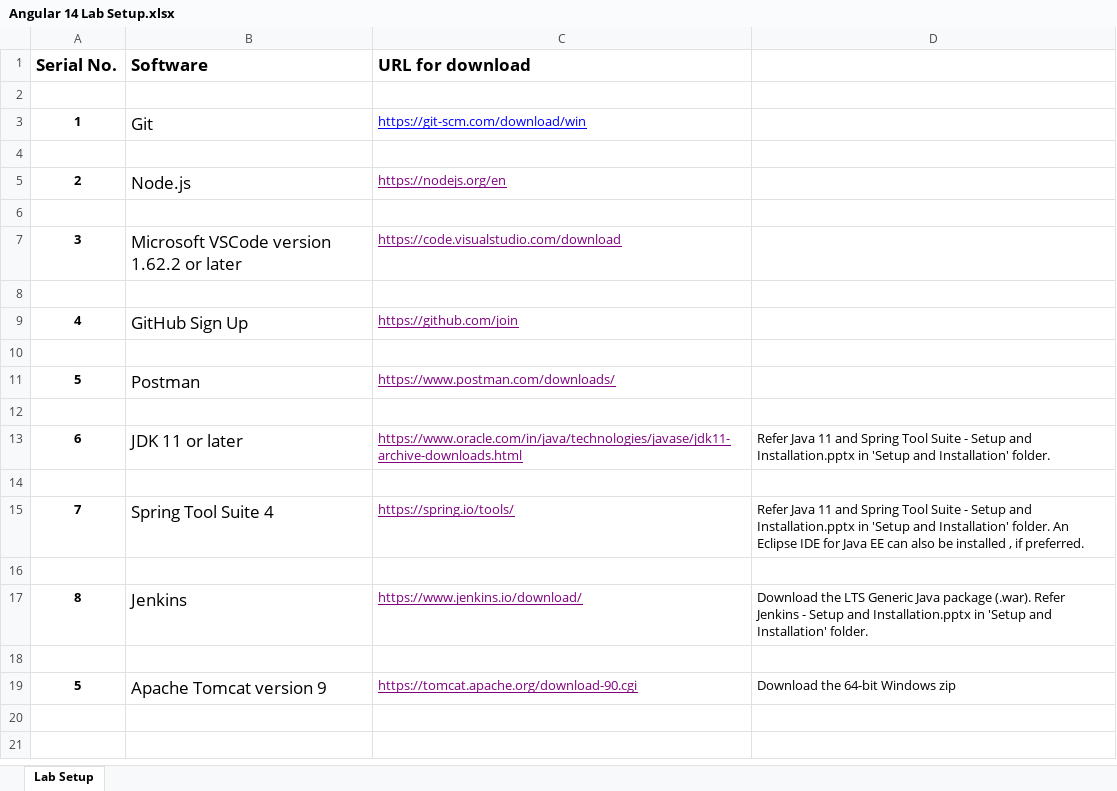
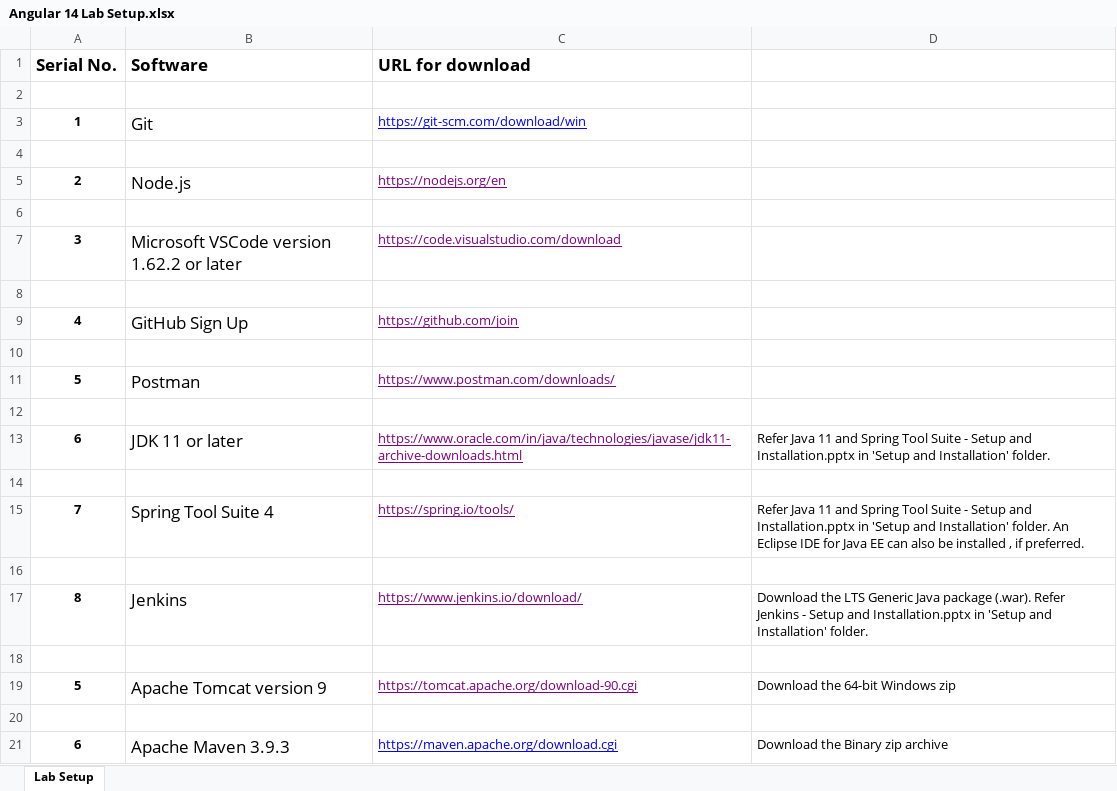
Before and after one commit to StevenJoseph19/Coforge-Angular14-July-2023, an Excel workbook: Setup and Installation/Angular 14 Lab Setup.xlsx, sheet Lab Setup, drawn as a sheet; values as stored, in another font and other column widths than the file's, no borders; the diff names each change by its address in the sheet, - before the commit and + after, or states it on an @@ line.

Commit message:
updated setup for maven

```diff
--- a/Setup and Installation/Angular 14 Lab Setup.xlsx (sheet Lab Setup)
+++ b/Setup and Installation/Angular 14 Lab Setup.xlsx (sheet Lab Setup)
+row 20: (empty)
+row 21: 6 | Apache Maven 3.9.3 | https://maven.apache.org/download.cgi | Download the Binary zip archive
```
Also changed, not shown: TOC/Course_Content_Angular14_Training.xlsx, 1 other file.
